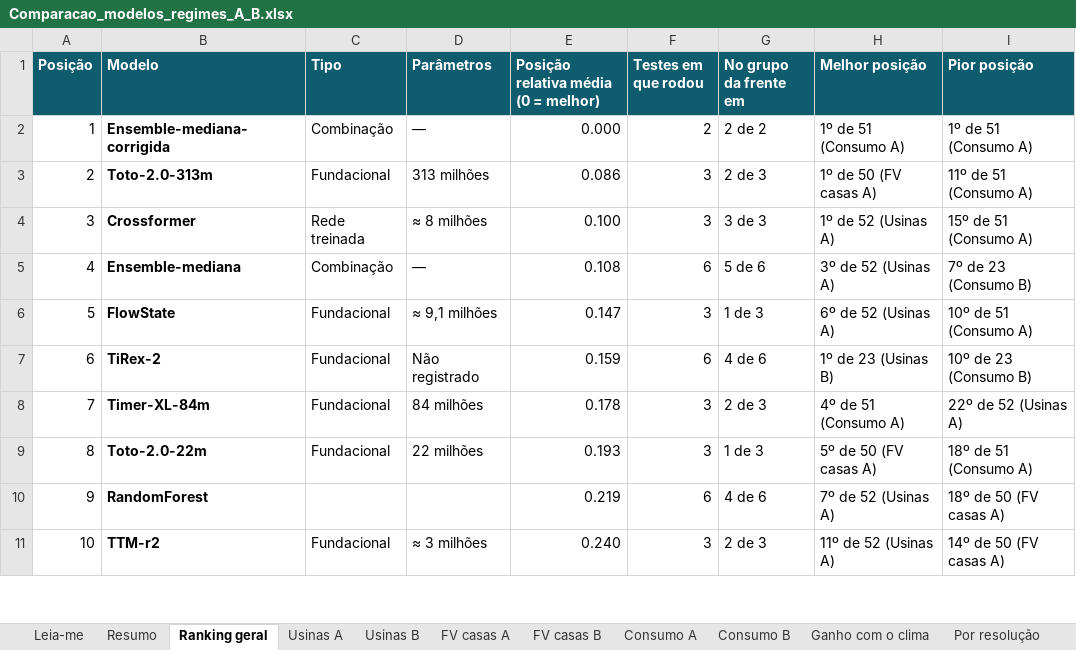
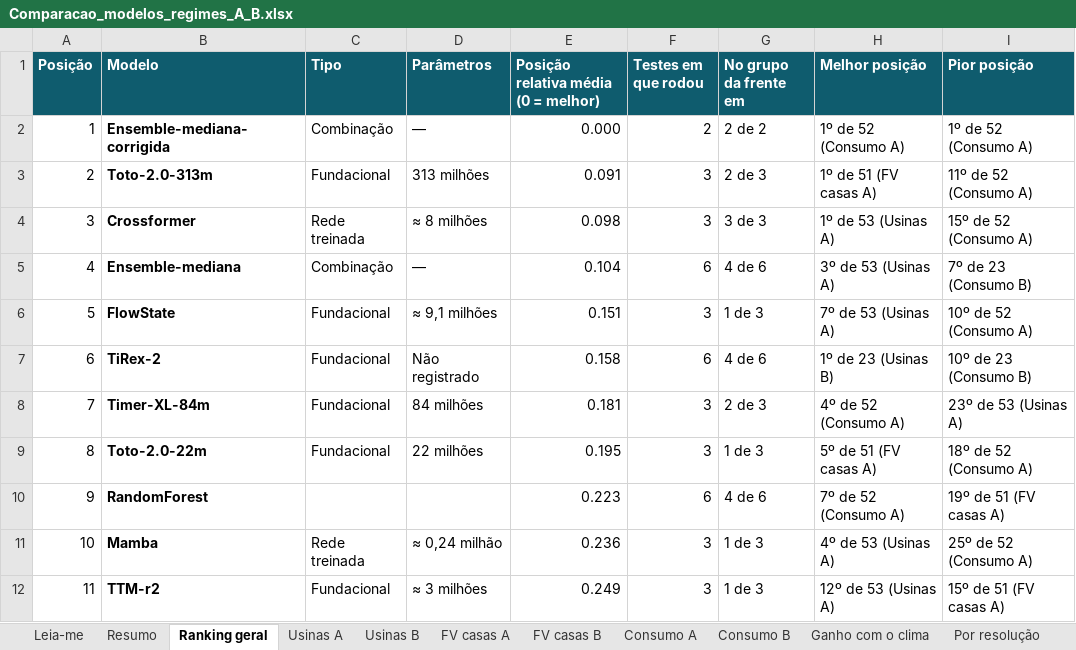
Before and after one commit to JoaoCarlos134/prosumer, an Excel workbook: docs/literatura/Comparacao_modelos_regimes_A_B.xlsx, sheet Ranking geral, drawn as a sheet; only a part is shown; values as stored, in another font and other column widths than the file's, no borders; addresses are those after the commit; the diff covers the shown part only; the diff names each change by its address in the sheet, - before the commit and + after, or states it on an @@ line.

```diff
--- a/docs/literatura/Comparacao_modelos_regimes_A_B.xlsx (sheet Ranking geral)
+++ b/docs/literatura/Comparacao_modelos_regimes_A_B.xlsx (sheet Ranking geral)
-H2 (Melhor posição): 1º de 51 (Consumo A)
+H2 (Melhor posição): 1º de 52 (Consumo A)
-I2 (Pior posição): 1º de 51 (Consumo A)
+I2 (Pior posição): 1º de 52 (Consumo A)
-E3: 0.086
+E3: 0.091
-H3 (Melhor posição): 1º de 50 (FV casas A)
+H3 (Melhor posição): 1º de 51 (FV casas A)
-I3 (Pior posição): 11º de 51 (Consumo A)
+I3 (Pior posição): 11º de 52 (Consumo A)
-E4: 0.100
+E4: 0.098
-H4 (Melhor posição): 1º de 52 (Usinas A)
+H4 (Melhor posição): 1º de 53 (Usinas A)
-I4 (Pior posição): 15º de 51 (Consumo A)
+I4 (Pior posição): 15º de 52 (Consumo A)
-E5: 0.108
+E5: 0.104
-G5 (No grupo da frente em): 5 de 6
+G5 (No grupo da frente em): 4 de 6
-H5 (Melhor posição): 3º de 52 (Usinas A)
+H5 (Melhor posição): 3º de 53 (Usinas A)
-E6: 0.147
+E6: 0.151
-H6 (Melhor posição): 6º de 52 (Usinas A)
+H6 (Melhor posição): 7º de 53 (Usinas A)
-I6 (Pior posição): 10º de 51 (Consumo A)
+I6 (Pior posição): 10º de 52 (Consumo A)
-E7: 0.159
+E7: 0.158
-E8: 0.178
+E8: 0.181
-H8 (Melhor posição): 4º de 51 (Consumo A)
+H8 (Melhor posição): 4º de 52 (Consumo A)
-I8 (Pior posição): 22º de 52 (Usinas A)
+I8 (Pior posição): 23º de 53 (Usinas A)
-E9: 0.193
+E9: 0.195
-H9 (Melhor posição): 5º de 50 (FV casas A)
+H9 (Melhor posição): 5º de 51 (FV casas A)
-I9 (Pior posição): 18º de 51 (Consumo A)
+I9 (Pior posição): 18º de 52 (Consumo A)
-E10: 0.219
+E10: 0.223
-H10 (Melhor posição): 7º de 52 (Usinas A)
+H10 (Melhor posição): 7º de 52 (Consumo A)
-I10 (Pior posição): 18º de 50 (FV casas A)
+I10 (Pior posição): 19º de 51 (FV casas A)
+row 11: 10 | Mamba | Rede treinada | ≈ 0,24 milhão | 0.236 | 3 | 1 de 3 | 4º de 53 (Usinas A) | 25º de 52 (Consumo A)
@@ column A (Posição) renumbered between rows 12 and 58 @@
-E12: 0.240
+E12: 0.249
-G12 (No grupo da frente em): 2 de 3
+G12 (No grupo da frente em): 1 de 3
-H12 (Melhor posição): 11º de 52 (Usinas A)
+H12 (Melhor posição): 12º de 53 (Usinas A)
-I12 (Pior posição): 14º de 50 (FV casas A)
+I12 (Pior posição): 15º de 51 (FV casas A)
```
Also changed, not shown: 6 added rows, 6 removed rows and 90 edited cells elsewhere in this sheet, sheet Consumo A, sheet Usinas A, sheet Por resolução, sheet FV casas A, sheet FV casas B, sheet Usinas B, 5 more sheets, docs/literatura/Visao_geral_modelos_previsao.xlsx, 28 other files.
